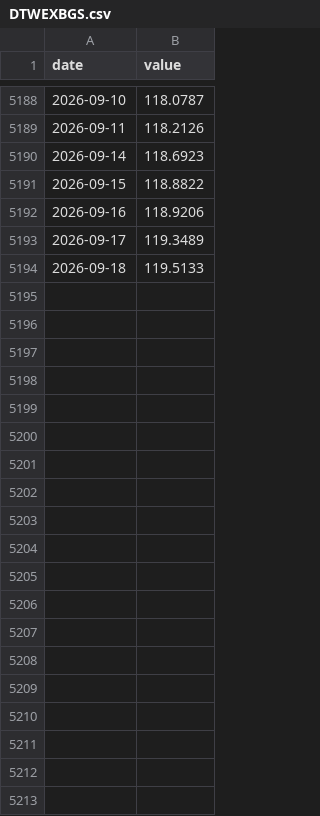
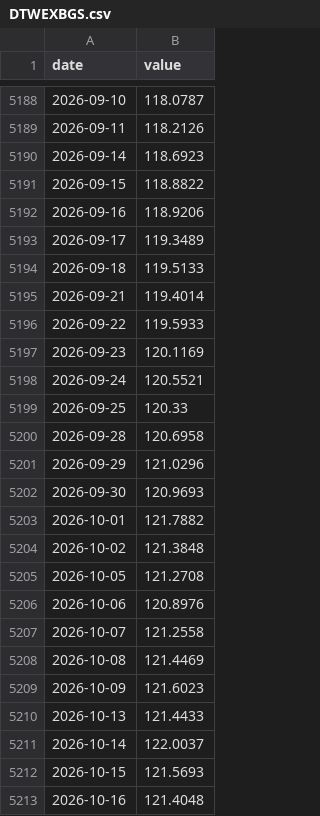
Before and after one commit to JunyiWu97/cross-asset-structure-monitor, a CSV file: data/macro/DTWEXBGS.csv, drawn as a sheet; only a part is shown, gaps mark what is left out; the diff covers the shown part only; the diff names each change by its address in the sheet, - before the commit and + after, or states it on an @@ line.

```diff
--- a/data/macro/DTWEXBGS.csv
+++ b/data/macro/DTWEXBGS.csv
+row 5195: 2026-09-21 | 119.4014
+row 5196: 2026-09-22 | 119.5933
+row 5197: 2026-09-23 | 120.1169
+row 5198: 2026-09-24 | 120.5521
+row 5199: 2026-09-25 | 120.33
+row 5200: 2026-09-28 | 120.6958
+row 5201: 2026-09-29 | 121.0296
+row 5202: 2026-09-30 | 120.9693
+row 5203: 2026-10-01 | 121.7882
+row 5204: 2026-10-02 | 121.3848
+row 5205: 2026-10-05 | 121.2708
+row 5206: 2026-10-06 | 120.8976
+row 5207: 2026-10-07 | 121.2558
+row 5208: 2026-10-08 | 121.4469
+row 5209: 2026-10-09 | 121.6023
+row 5210: 2026-10-13 | 121.4433
+row 5211: 2026-10-14 | 122.0037
+row 5212: 2026-10-15 | 121.5693
+row 5213: 2026-10-16 | 121.4048
```
Also changed, not shown: 10 added rows elsewhere in this file, data/macro/PAYEMS.csv, data/macro/RRPONTSYD.csv, 16 other files.
